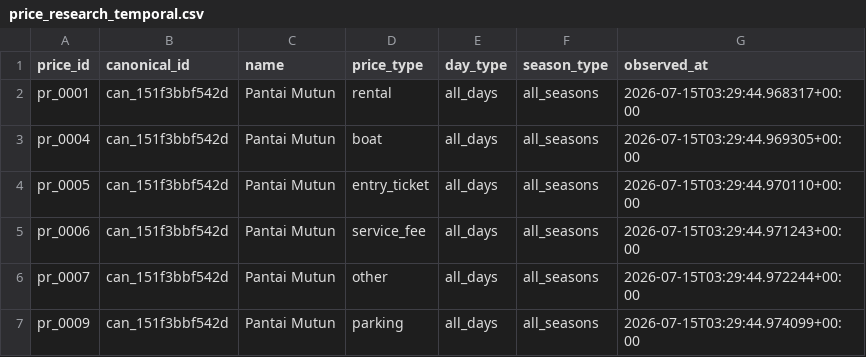
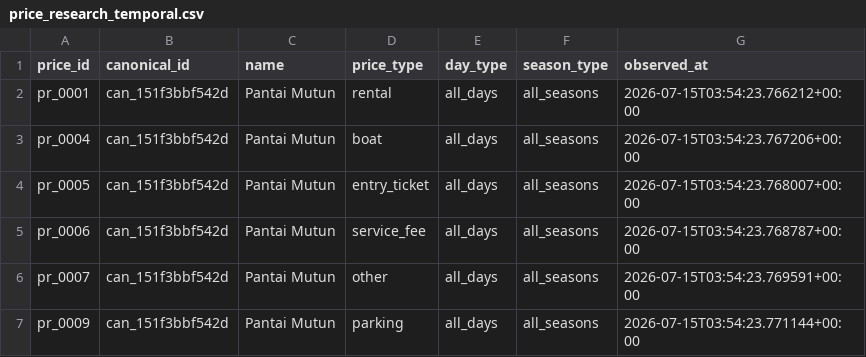
Before and after one commit to RahmatHadinata23758051/RekomendasiWisata, a CSV file: Scraping/reports/price_research_temporal.csv, drawn as a sheet.

```diff
--- a/Scraping/reports/price_research_temporal.csv
+++ b/Scraping/reports/price_research_temporal.csv
@@ -1,7 +1,7 @@
 price_id,canonical_id,name,price_type,day_type,season_type,observed_at
-pr_0001,can_151f3bbf542d,Pantai Mutun,rental,all_days,all_seasons,2026-07-15T03:29:44.968317+00:00
-pr_0004,can_151f3bbf542d,Pantai Mutun,boat,all_days,all_seasons,2026-07-15T03:29:44.969305+00:00
-pr_0005,can_151f3bbf542d,Pantai Mutun,entry_ticket,all_days,all_seasons,2026-07-15T03:29:44.970110+00:00
-pr_0006,can_151f3bbf542d,Pantai Mutun,service_fee,all_days,all_seasons,2026-07-15T03:29:44.971243+00:00
-pr_0007,can_151f3bbf542d,Pantai Mutun,other,all_days,all_seasons,2026-07-15T03:29:44.972244+00:00
-pr_0009,can_151f3bbf542d,Pantai Mutun,parking,all_days,all_seasons,2026-07-15T03:29:44.974099+00:00
+pr_0001,can_151f3bbf542d,Pantai Mutun,rental,all_days,all_seasons,2026-07-15T03:54:23.766212+00:00
+pr_0004,can_151f3bbf542d,Pantai Mutun,boat,all_days,all_seasons,2026-07-15T03:54:23.767206+00:00
+pr_0005,can_151f3bbf542d,Pantai Mutun,entry_ticket,all_days,all_seasons,2026-07-15T03:54:23.768007+00:00
+pr_0006,can_151f3bbf542d,Pantai Mutun,service_fee,all_days,all_seasons,2026-07-15T03:54:23.768787+00:00
+pr_0007,can_151f3bbf542d,Pantai Mutun,other,all_days,all_seasons,2026-07-15T03:54:23.769591+00:00
+pr_0009,can_151f3bbf542d,Pantai Mutun,parking,all_days,all_seasons,2026-07-15T03:54:23.771144+00:00
```
Also changed, not shown: Scraping/reports/external_price_source_quality.csv, Scraping/reports/external_price_verification_place_status.csv, 8 other files.
